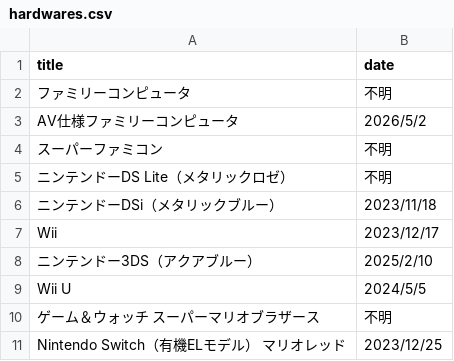
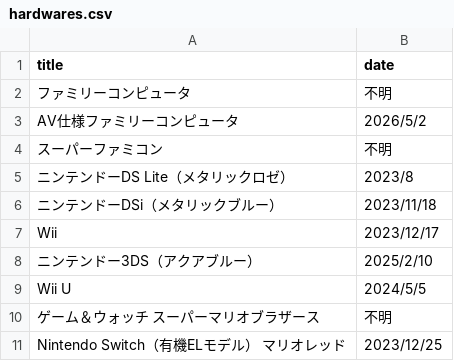
Before and after one commit to yukidama-yoshi/yukidama-yoshi.github.io, a CSV file: gamecollection/hardwares.csv, drawn as a sheet.

Commit message:
Update hardwares.csv

```diff
--- a/gamecollection/hardwares.csv
+++ b/gamecollection/hardwares.csv
@@ -4,3 +4,3 @@ AV仕様ファミリーコンピュータ,2026/5/2
 スーパーファミコン,不明
-ニンテンドーDS Lite（メタリックロゼ）,不明
+ニンテンドーDS Lite（メタリックロゼ）,2023/8
 ニンテンドーDSi（メタリックブルー）,2023/11/18
```
